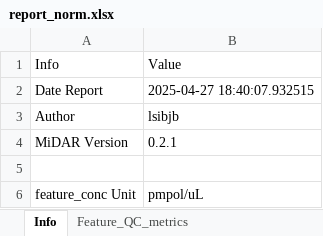
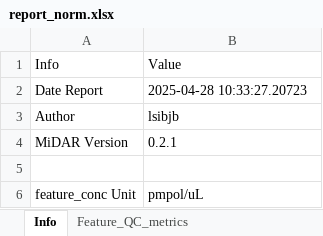
Before and after one commit to SLINGhub/midar, an Excel workbook: vignettes/articles/report_norm.xlsx, sheet Info, drawn as a sheet; values as stored, in another font and other column widths than the file's, no borders; table styles not drawn; the diff names each change by its address in the sheet, - before the commit and + after, or states it on an @@ line.

```diff
--- a/vignettes/articles/report_norm.xlsx (sheet Info)
+++ b/vignettes/articles/report_norm.xlsx (sheet Info)
-B2: 2025-04-27 18:40:07.932515
+B2: 2025-04-28 10:33:27.20723
```
Also changed, not shown: docs/reference/report.xlsx, vignettes/articles/report.xlsx, 9 other files.
